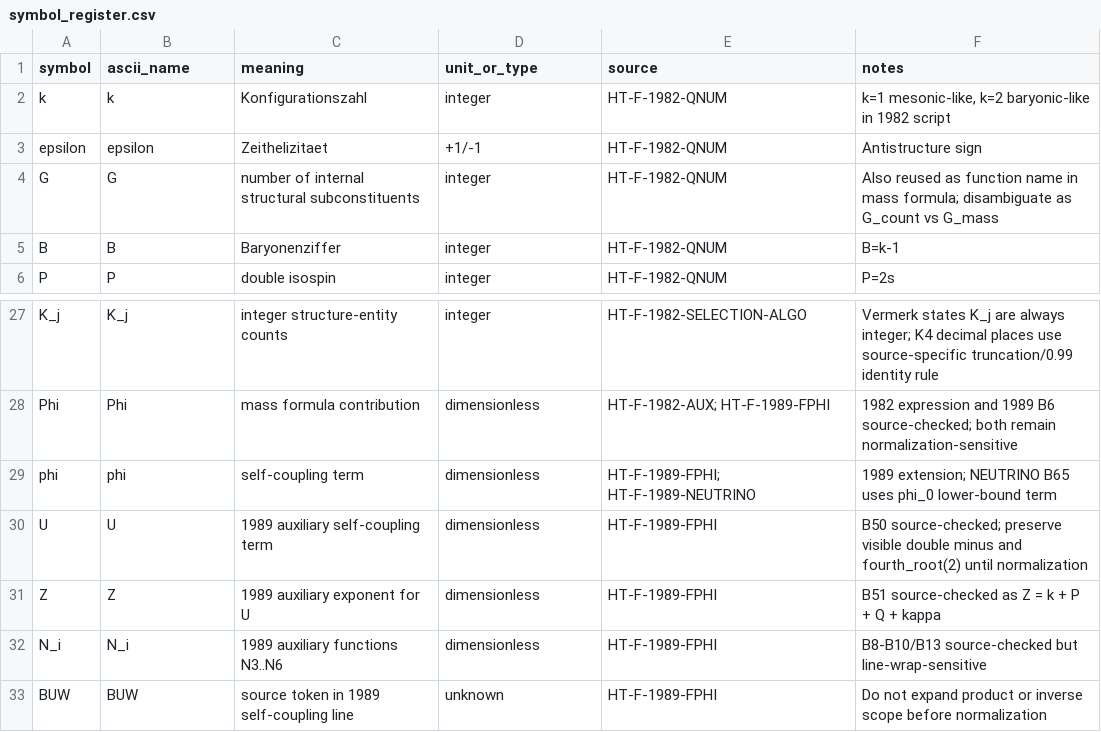
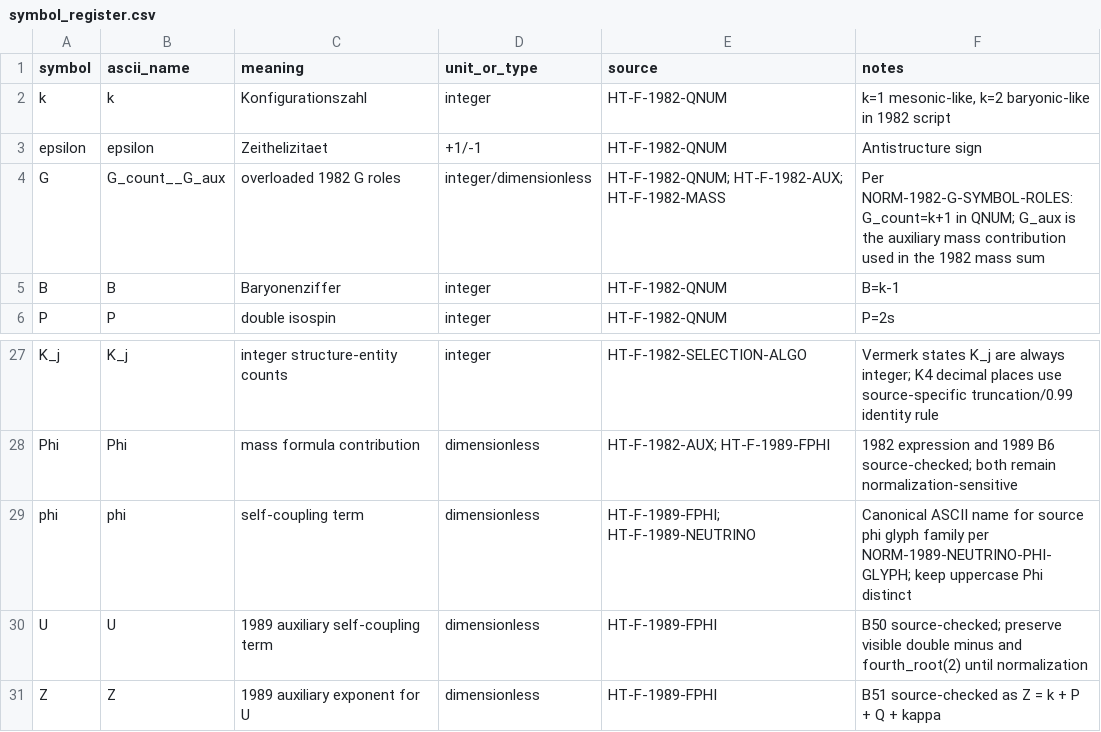
Before and after one commit to DASAElektronik/Heim_Theorie, a CSV file: 04_reconstruction/formula_library/symbols/symbol_register.csv, drawn as a sheet; only a part is shown, gaps mark what is left out; the shorter side is filled out with more unchanged rows; the diff covers the shown part only.

```diff
--- a/04_reconstruction/formula_library/symbols/symbol_register.csv
+++ b/04_reconstruction/formula_library/symbols/symbol_register.csv
@@ -3,3 +3,3 @@ k,k,Konfigurationszahl,integer,HT-F-1982-QNUM,"k=1 mesonic-like, k=2 baryonic-li
 epsilon,epsilon,Zeithelizitaet,+1/-1,HT-F-1982-QNUM,"Antistructure sign"
-G,G,number of internal structural subconstituents,integer,HT-F-1982-QNUM,"Also reused as function name in mass formula; disambiguate as G_count vs G_mass"
+G,G_count__G_aux,overloaded 1982 G roles,integer/dimensionless,"HT-F-1982-QNUM; HT-F-1982-AUX; HT-F-1982-MASS","Per NORM-1982-G-SYMBOL-ROLES: G_count=k+1 in QNUM; G_aux is the auxiliary mass contribution used in the 1982 mass sum"
 B,B,Baryonenziffer,integer,HT-F-1982-QNUM,"B=k-1"
@@ -28,3 +28,3 @@ K_j,K_j,integer structure-entity counts,integer,HT-F-1982-SELECTION-ALGO,"Vermer
 Phi,Phi,mass formula contribution,dimensionless,"HT-F-1982-AUX; HT-F-1989-FPHI","1982 expression and 1989 B6 source-checked; both remain normalization-sensitive"
-phi,phi,self-coupling term,dimensionless,"HT-F-1989-FPHI; HT-F-1989-NEUTRINO","1989 extension; NEUTRINO B65 uses phi_0 lower-bound term"
+phi,phi,self-coupling term,dimensionless,"HT-F-1989-FPHI; HT-F-1989-NEUTRINO","Canonical ASCII name for source phi glyph family per NORM-1989-NEUTRINO-PHI-GLYPH; keep uppercase Phi distinct"
 U,U,1989 auxiliary self-coupling term,dimensionless,HT-F-1989-FPHI,"B50 source-checked; preserve visible double minus and fourth_root(2) until normalization"
```
Also changed, not shown: 16 added rows and 7 edited cells elsewhere in this file, 04_reconstruction/formula_library/normalization/NORMALIZATION_DECISIONS.csv, 25 other files.
